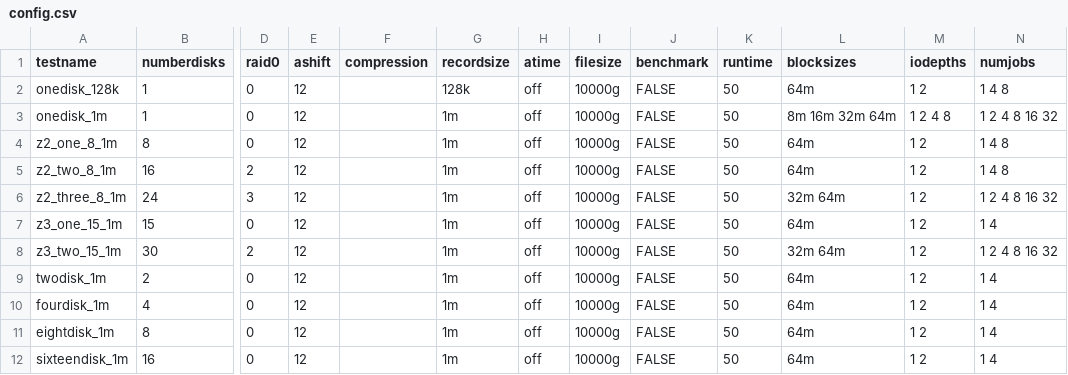
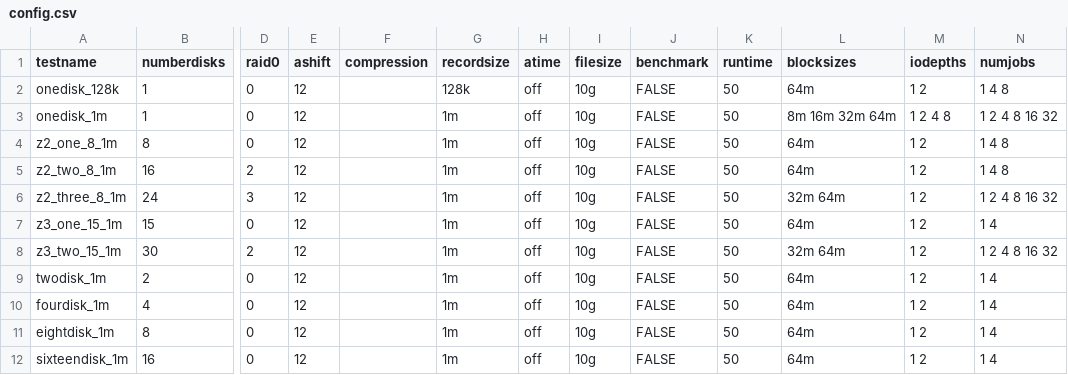
Before and after one commit to botkevin/zfslustrefiotest, a CSV file: config.csv, drawn as a sheet; only a part is shown, gaps mark what is left out; the diff names each change by its address in the sheet, - before the commit and + after, or states it on an @@ line.

```diff
--- a/config.csv
+++ b/config.csv
-I2:I12 (filesize): 10000g
+I2:I12 (filesize): 10g
```
Also changed, not shown: 2 other files.
